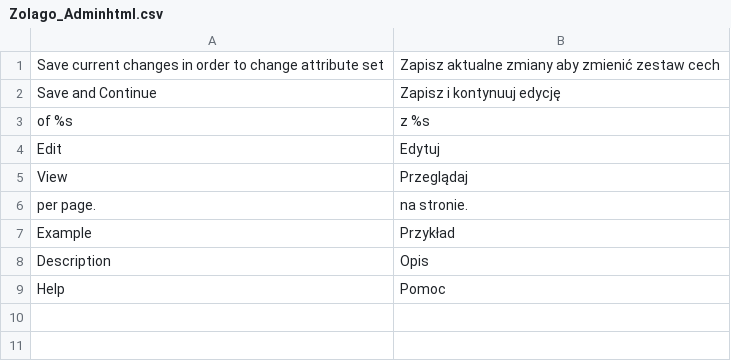
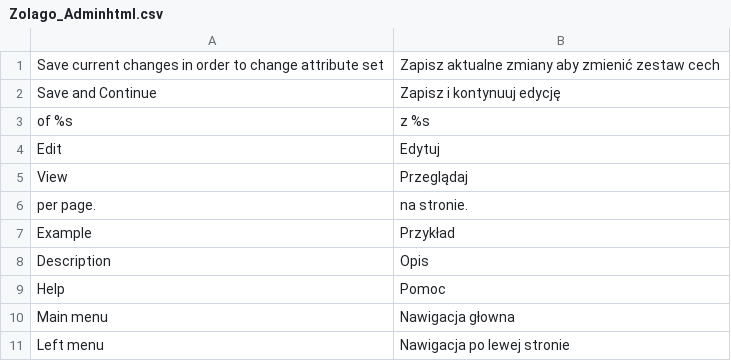
Before and after one commit to stanislawantoniak/maax, a CSV file: app/locale/pl_PL/Zolago_Adminhtml.csv, drawn as a sheet; the diff names each change by its address in the sheet, - before the commit and + after, or states it on an @@ line.

```diff
--- a/app/locale/pl_PL/Zolago_Adminhtml.csv
+++ b/app/locale/pl_PL/Zolago_Adminhtml.csv
+row 10: Main menu | Nawigacja głowna
+row 11: Left menu | Nawigacja po lewej stronie
```
Also changed, not shown: 1 other file.
